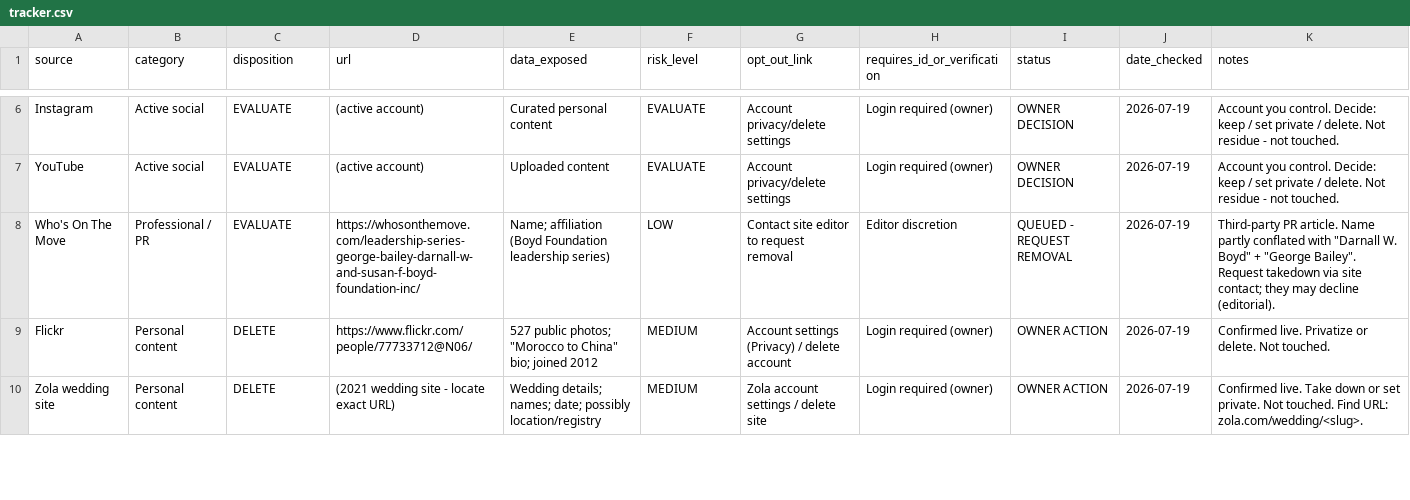
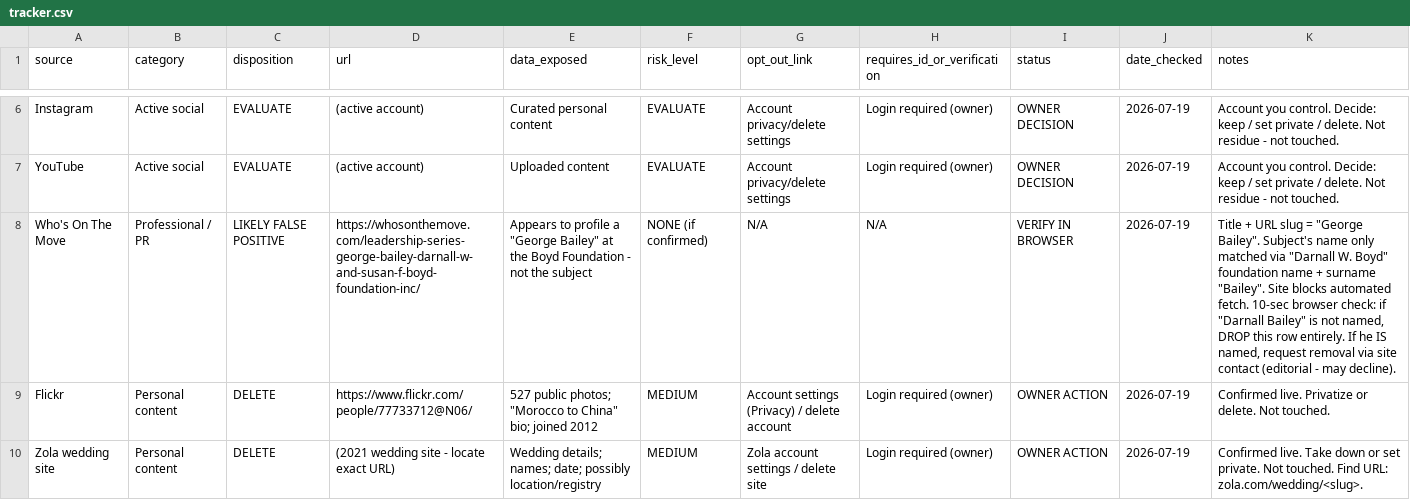
Before and after one commit to darnallbailey-maker/uscdarnallb, a CSV file: digital-footprint-scan/tracker.csv, drawn as a sheet; only a part is shown, gaps mark what is left out; the diff names each change by its address in the sheet, - before the commit and + after, or states it on an @@ line.

```diff
--- a/digital-footprint-scan/tracker.csv
+++ b/digital-footprint-scan/tracker.csv
-C8 (disposition): EVALUATE
+C8 (disposition): LIKELY FALSE POSITIVE
-E8 (data_exposed): Name; affiliation (Boyd Foundation leadership series)
+E8 (data_exposed): Appears to profile a "George Bailey" at the Boyd Foundation - not the subject
-F8 (risk_level): LOW
+F8 (risk_level): NONE (if confirmed)
-G8 (opt_out_link): Contact site editor to request removal
+G8 (opt_out_link): N/A
-H8 (requires_id_or_verification): Editor discretion
+H8 (requires_id_or_verification): N/A
-I8 (status): QUEUED - REQUEST REMOVAL
+I8 (status): VERIFY IN BROWSER
-K8 (notes): Third-party PR article. Name partly conflated with "Darnall W. Boyd" + "George Bailey". Request takedown via site contact; they may decline (editorial).
+K8 (notes): Title + URL slug = "George Bailey". Subject's name only matched via "Darnall W. Boyd" foundation name + surname "Bailey". Site blocks automated fetch. 10-sec browser check: if "Darnall Bailey" is not named, DROP this row entirely. If he IS named, request removal via site contact (editorial - may decline).
```
Also changed, not shown: 1 other file.
